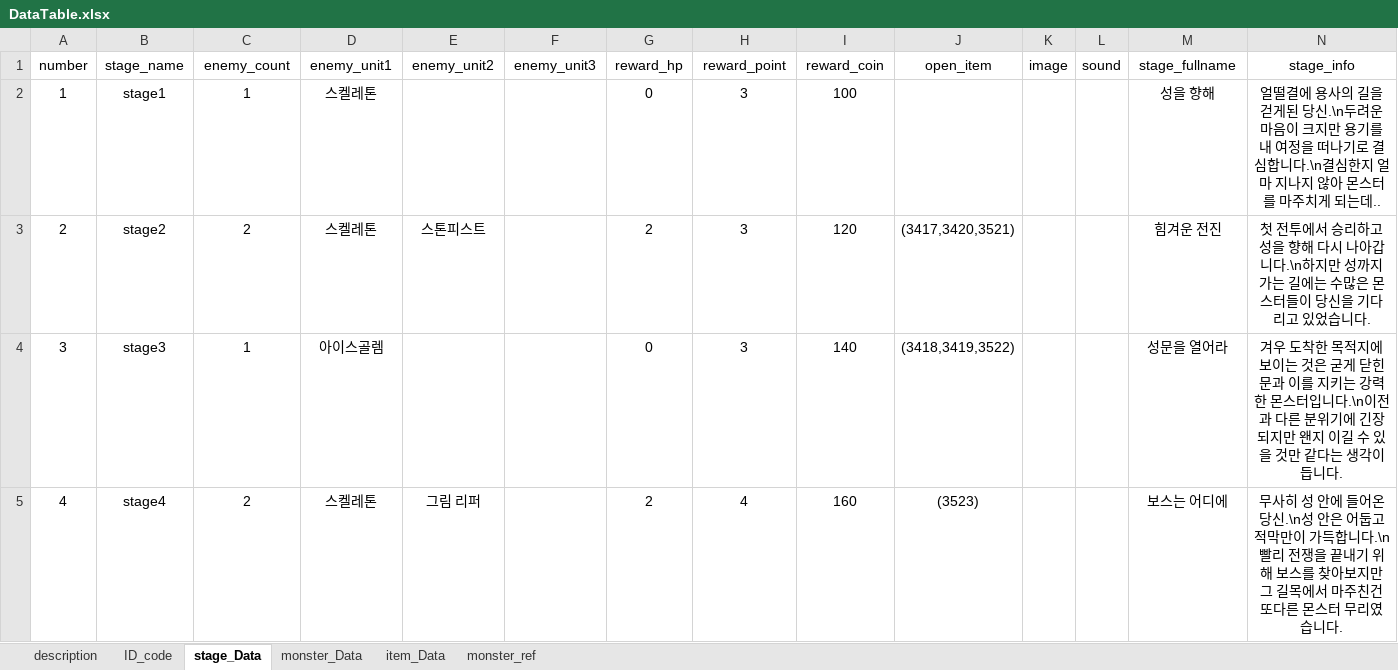
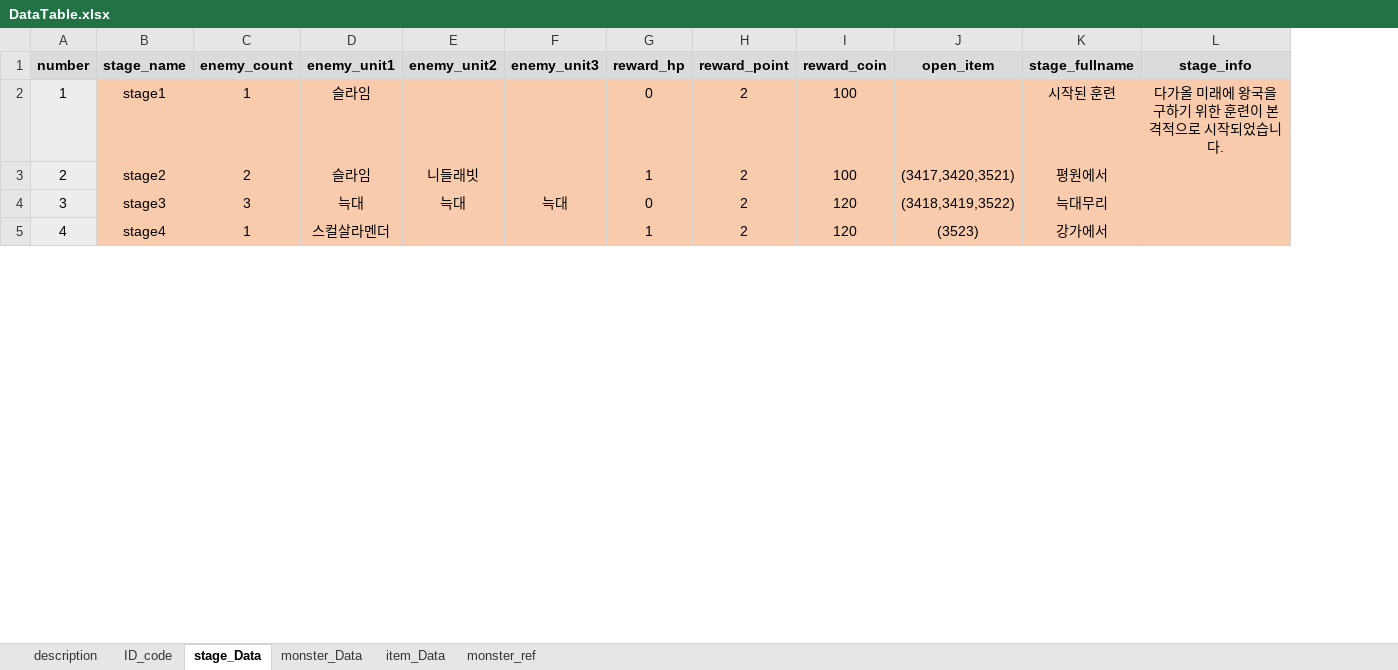
Before and after one commit to kmk5844/DarkDice, an Excel workbook: DarkDice/Assets/Scritable/Excel/DataTable.xlsx, sheet stage_Data, drawn as a sheet; only a part is shown; values as stored, in another font and other column widths than the file's, no borders; table styles not drawn; removed rows and columns are numbered as before the commit, all else as after; the diff covers the shown part only; the diff names each change by its address in the sheet, - before the commit and + after, or states it on an @@ line.

Commit message:
syj_tableedit

```diff
--- a/DarkDice/Assets/Scritable/Excel/DataTable.xlsx (sheet stage_Data)
+++ b/DarkDice/Assets/Scritable/Excel/DataTable.xlsx (sheet stage_Data)
-column K (image), empty
-column L (sound), empty
@@ A1:J1 fill: none → #DBDBDB, bold: off → on @@
@@ K1:L1 fill: none → #DBDBDB, bold: off → on @@
-A2:A5 fill: none
+A2:A5 fill: #EDEDED
-B2:J5 fill: none
+B2:J5 fill: #F8CBAD
-D2:D3 (enemy_unit1): 스켈레톤
+D2:D3 (enemy_unit1): 슬라임
-H2:H4 (reward_point): 3
+H2:H4 (reward_point): 2
-K2 (stage_fullname): 성을 향해
+K2 (stage_fullname): 시작된 훈련
-K2:L5 fill: none
+K2:L5 fill: #F8CBAD
-L2 (stage_info): 얼떨결에 용사의 길을 걷게된 당신.\n두려운 마음이 크지만 용기를 내 여정을 떠나기로 결심합니다.\n결심한지 얼마 지나지 않아 몬스터를 마주치게 되는데..
+L2 (stage_info): 다가올 미래에 왕국을 구하기 위한 훈련이 본격적으로 시작되었습니다.
-E3 (enemy_unit2): 스톤피스트
+E3 (enemy_unit2): 니들래빗
-G3 (reward_hp): 2
+G3 (reward_hp): 1
-I3 (reward_coin): 120
+I3 (reward_coin): 100
-K3 (stage_fullname): 힘겨운 전진
+K3 (stage_fullname): 평원에서
-L3 (stage_info): 첫 전투에서 승리하고 성을 향해 다시 나아갑니다.\n하지만 성까지 가는 길에는 수많은 몬스터들이 당신을 기다리고 있었습니다.
+L3 (stage_info): (empty)
-C4 (enemy_count): 1
+C4 (enemy_count): 3
-D4 (enemy_unit1): 아이스골렘
+D4 (enemy_unit1): 늑대
-E4 (enemy_unit2): (empty)
+E4 (enemy_unit2): 늑대
-F4 (enemy_unit3): (empty)
+F4 (enemy_unit3): 늑대
-I4 (reward_coin): 140
+I4 (reward_coin): 120
-K4 (stage_fullname): 성문을 열어라
+K4 (stage_fullname): 늑대무리
-L4 (stage_info): 겨우 도착한 목적지에 보이는 것은 굳게 닫힌 문과 이를 지키는 강력한 몬스터입니다.\n이전과 다른 분위기에 긴장되지만 왠지 이길 수 있을 것만 같다는 생각이 듭니다.
+L4 (stage_info): (empty)
-C5 (enemy_count): 2
+C5 (enemy_count): 1
-D5 (enemy_unit1): 스켈레톤
+D5 (enemy_unit1): 스컬살라멘더
-E5 (enemy_unit2): 그림 리퍼
+E5 (enemy_unit2): (empty)
-G5 (reward_hp): 2
+G5 (reward_hp): 1
-H5 (reward_point): 4
+H5 (reward_point): 2
-I5 (reward_coin): 160
+I5 (reward_coin): 120
-K5 (stage_fullname): 보스는 어디에
+K5 (stage_fullname): 강가에서
-L5 (stage_info): 무사히 성 안에 들어온 당신.\n성 안은 어둡고 적막만이 가득합니다.\n빨리 전쟁을 끝내기 위해 보스를 찾아보지만 그 길목에서 마주친건 또다른 몬스터 무리였습니다.
+L5 (stage_info): (empty)
```
Also changed, not shown: 10 added rows, 40 edited cells and cell formats elsewhere in this sheet, sheet monster_Data, sheet item_Data, 12 other files.
